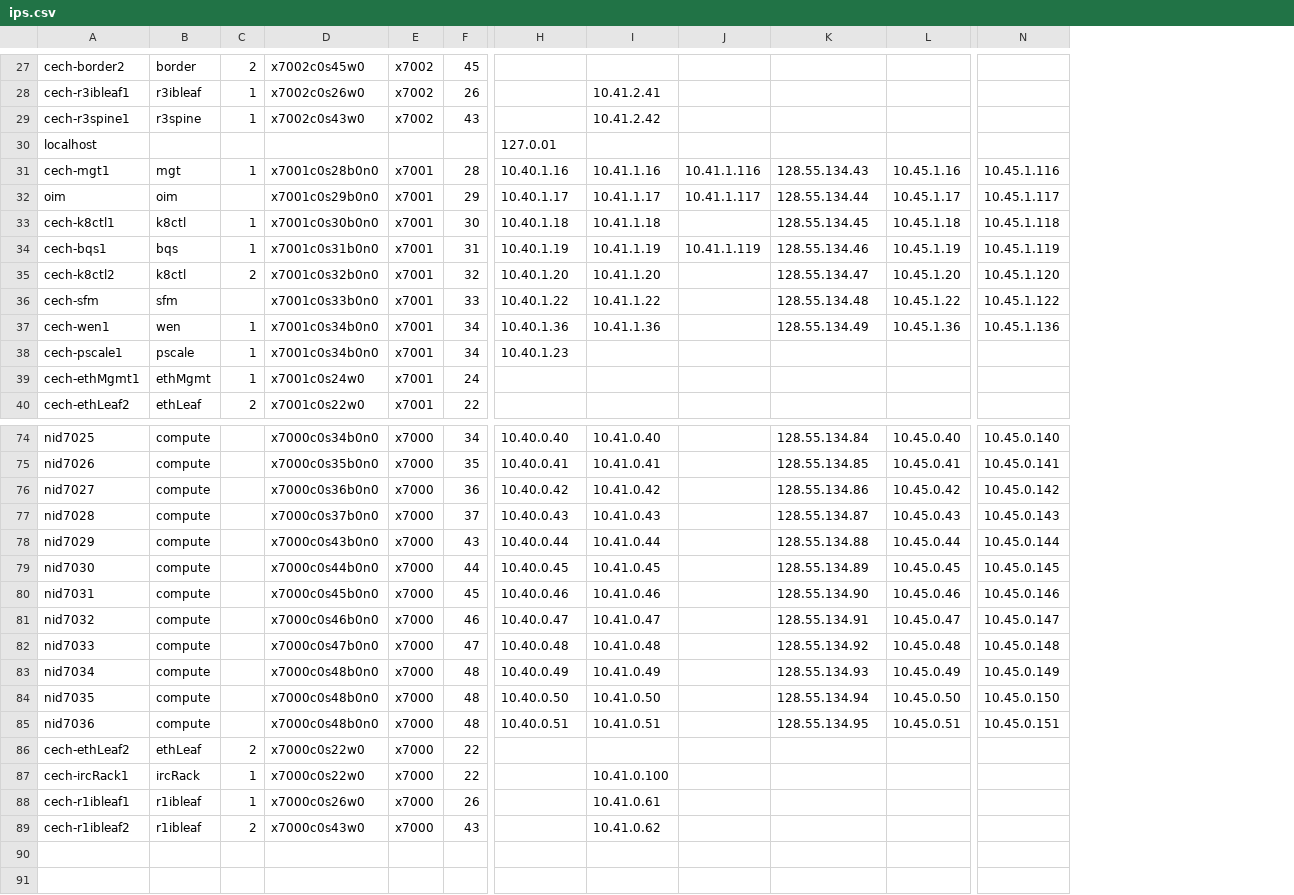
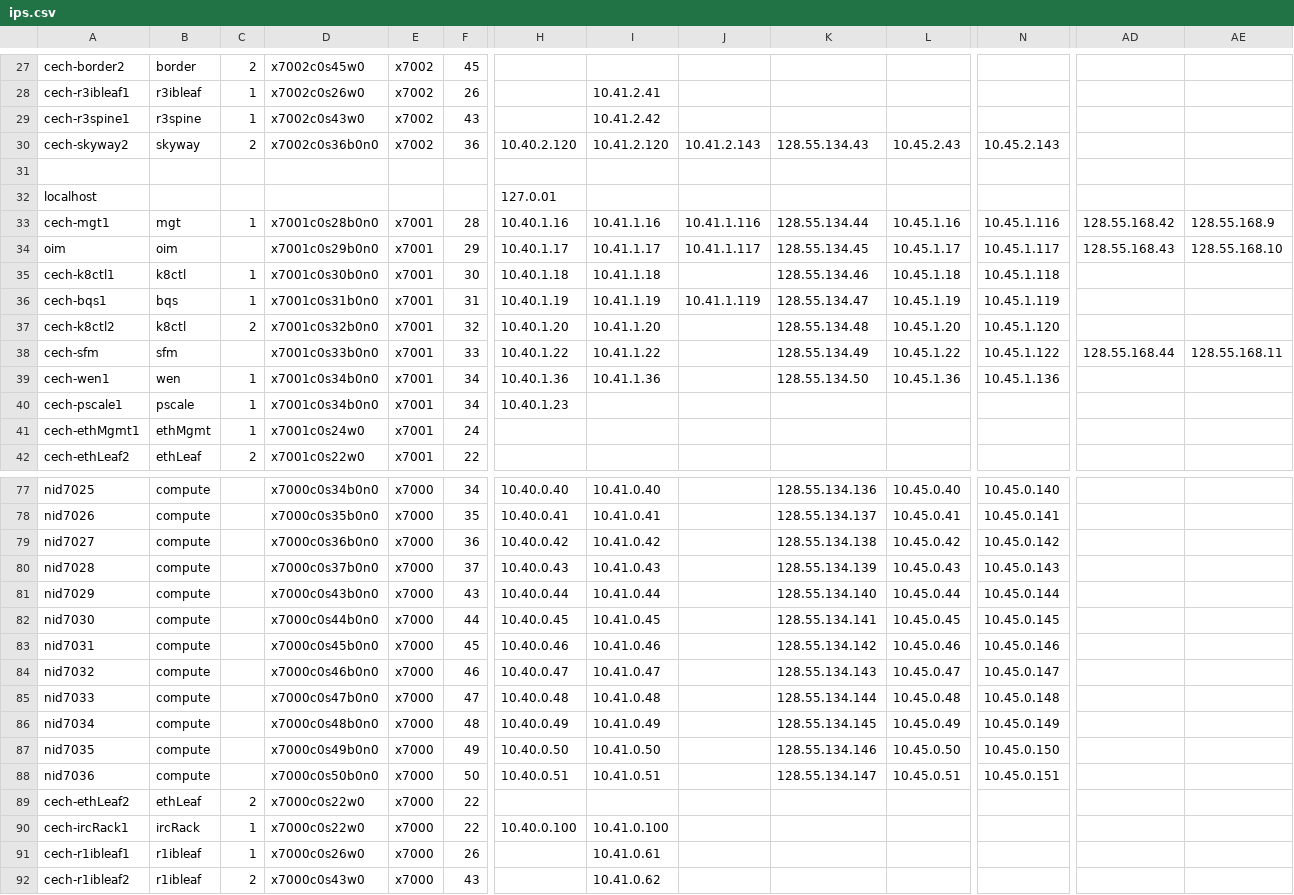
Before and after one commit to riscy512/NERSC, a CSV file: admin/ips.csv, drawn as a sheet; only a part is shown, gaps mark what is left out; addresses are those after the commit; rows hold the shown columns only; the diff covers the shown part only; the diff names each change by its address in the sheet, - before the commit and + after, or states it on an @@ line.

```diff
--- a/admin/ips.csv
+++ b/admin/ips.csv
+column AD, rows 33-38: 128.55.168.42 | 128.55.168.43 |  |  |  | 128.55.168.44
+column AE, rows 33-38: 128.55.168.9 | 128.55.168.10 |  |  |  | 128.55.168.11
+row 30: cech-skyway2 | skyway | 2 | x7002c0s36b0n0 | x7002 | 36 | 10.40.2.120 | 10.41.2.120 | 10.41.2.143 | 128.55.134.43 | 10.45.2.43 | 10.45.2.143
+row 31: (empty)
-K33: 128.55.134.43
+K33: 128.55.134.44
-K34: 128.55.134.44
+K34: 128.55.134.45
-K35: 128.55.134.45
+K35: 128.55.134.46
-K36: 128.55.134.46
+K36: 128.55.134.47
-K37: 128.55.134.47
+K37: 128.55.134.48
-K38: 128.55.134.48
+K38: 128.55.134.49
-K39: 128.55.134.49
+K39: 128.55.134.50
-K77: 128.55.134.84
+K77: 128.55.134.136
-K78: 128.55.134.85
+K78: 128.55.134.137
-K79: 128.55.134.86
+K79: 128.55.134.138
-K80: 128.55.134.87
+K80: 128.55.134.139
-K81: 128.55.134.88
+K81: 128.55.134.140
-K82: 128.55.134.89
+K82: 128.55.134.141
-K83: 128.55.134.90
+K83: 128.55.134.142
-K84: 128.55.134.91
+K84: 128.55.134.143
-K85: 128.55.134.92
+K85: 128.55.134.144
-K86: 128.55.134.93
+K86: 128.55.134.145
-D87: x7000c0s48b0n0
+D87: x7000c0s49b0n0
-F87: 48
+F87: 49
-K87: 128.55.134.94
+K87: 128.55.134.146
-D88: x7000c0s48b0n0
+D88: x7000c0s50b0n0
-F88: 48
+F88: 50
-K88: 128.55.134.95
+K88: 128.55.134.147
-H90: (empty)
+H90: 10.40.0.100
```
Also changed, not shown: 1 added row and 31 edited cells elsewhere in this file.
